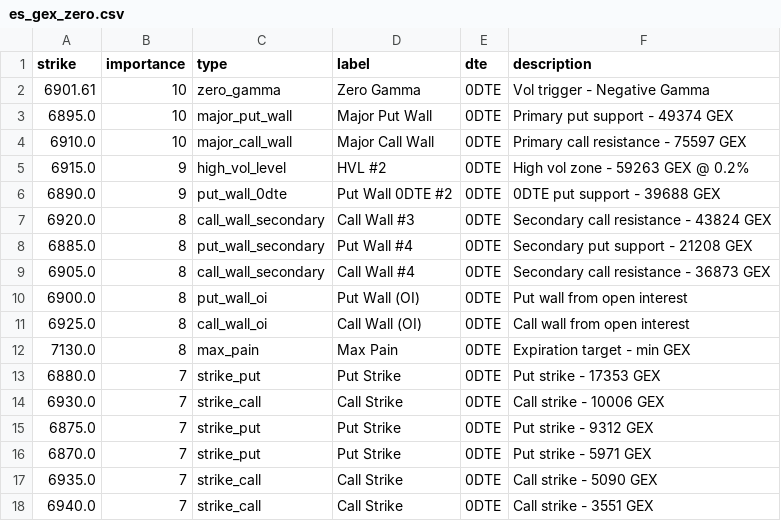
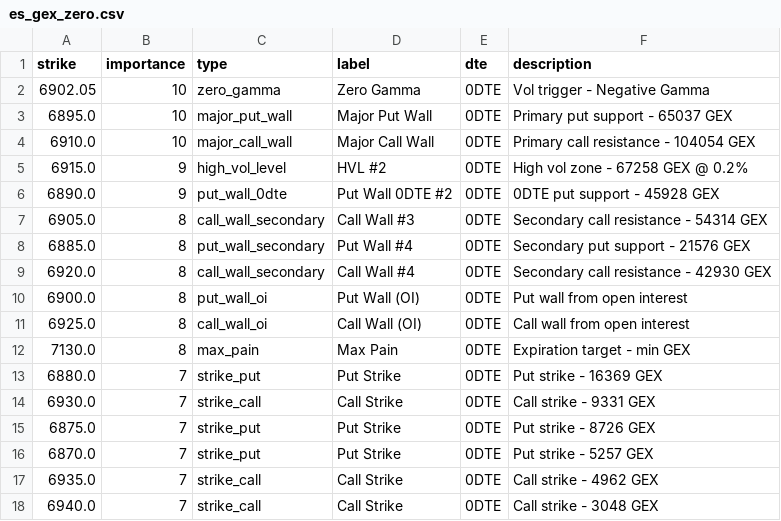
Before and after one commit to enzocosson/gex-levels-manual, a CSV file: es_gex_zero.csv, drawn as a sheet.

```diff
--- a/es_gex_zero.csv
+++ b/es_gex_zero.csv
@@ -1,10 +1,10 @@
 strike,importance,type,label,dte,description
-6901.61,10,zero_gamma,Zero Gamma,0DTE,Vol trigger - Negative Gamma
-6895.0,10,major_put_wall,Major Put Wall,0DTE,Primary put support - 49374 GEX
-6910.0,10,major_call_wall,Major Call Wall,0DTE,Primary call resistance - 75597 GEX
-6915.0,9,high_vol_level,HVL #2,0DTE,High vol zone - 59263 GEX @ 0.2%
-6890.0,9,put_wall_0dte,Put Wall 0DTE #2,0DTE,0DTE put support - 39688 GEX
-6920.0,8,call_wall_secondary,Call Wall #3,0DTE,Secondary call resistance - 43824 GEX
-6885.0,8,put_wall_secondary,Put Wall #4,0DTE,Secondary put support - 21208 GEX
-6905.0,8,call_wall_secondary,Call Wall #4,0DTE,Secondary call resistance - 36873 GEX
+6902.05,10,zero_gamma,Zero Gamma,0DTE,Vol trigger - Negative Gamma
+6895.0,10,major_put_wall,Major Put Wall,0DTE,Primary put support - 65037 GEX
+6910.0,10,major_call_wall,Major Call Wall,0DTE,Primary call resistance - 104054 GEX
+6915.0,9,high_vol_level,HVL #2,0DTE,High vol zone - 67258 GEX @ 0.2%
+6890.0,9,put_wall_0dte,Put Wall 0DTE #2,0DTE,0DTE put support - 45928 GEX
+6905.0,8,call_wall_secondary,Call Wall #3,0DTE,Secondary call resistance - 54314 GEX
+6885.0,8,put_wall_secondary,Put Wall #4,0DTE,Secondary put support - 21576 GEX
+6920.0,8,call_wall_secondary,Call Wall #4,0DTE,Secondary call resistance - 42930 GEX
 6900.0,8,put_wall_oi,Put Wall (OI),0DTE,Put wall from open interest
@@ -12,7 +12,7 @@ strike,importance,type,label,dte,description
 7130.0,8,max_pain,Max Pain,0DTE,Expiration target - min GEX
-6880.0,7,strike_put,Put Strike,0DTE,Put strike - 17353 GEX
-6930.0,7,strike_call,Call Strike,0DTE,Call strike - 10006 GEX
-6875.0,7,strike_put,Put Strike,0DTE,Put strike - 9312 GEX
-6870.0,7,strike_put,Put Strike,0DTE,Put strike - 5971 GEX
-6935.0,7,strike_call,Call Strike,0DTE,Call strike - 5090 GEX
-6940.0,7,strike_call,Call Strike,0DTE,Call strike - 3551 GEX
+6880.0,7,strike_put,Put Strike,0DTE,Put strike - 16369 GEX
+6930.0,7,strike_call,Call Strike,0DTE,Call strike - 9331 GEX
+6875.0,7,strike_put,Put Strike,0DTE,Put strike - 8726 GEX
+6870.0,7,strike_put,Put Strike,0DTE,Put strike - 5257 GEX
+6935.0,7,strike_call,Call Strike,0DTE,Call strike - 4962 GEX
+6940.0,7,strike_call,Call Strike,0DTE,Call strike - 3048 GEX
```
Also changed, not shown: es_gex_full.csv, es_gex_one.csv, 5 other files.
